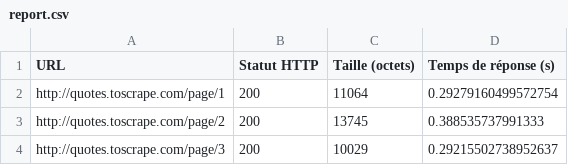
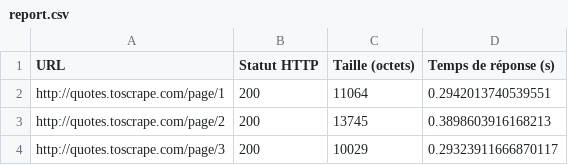
Before and after one commit to JSaidi1/12.-Web-Scraping-avec-Python, a CSV file: save_files/report.csv, drawn as a sheet.

```diff
--- a/save_files/report.csv
+++ b/save_files/report.csv
@@ -1,4 +1,4 @@
 URL,Statut HTTP,Taille (octets),Temps de réponse (s)
-http://quotes.toscrape.com/page/1,200,11064,0.29279160499572754
-http://quotes.toscrape.com/page/2,200,13745,0.388535737991333
-http://quotes.toscrape.com/page/3,200,10029,0.29215502738952637
+http://quotes.toscrape.com/page/1,200,11064,0.2942013740539551
+http://quotes.toscrape.com/page/2,200,13745,0.3898603916168213
+http://quotes.toscrape.com/page/3,200,10029,0.29323911666870117
```
Also changed, not shown: 2 other files.
